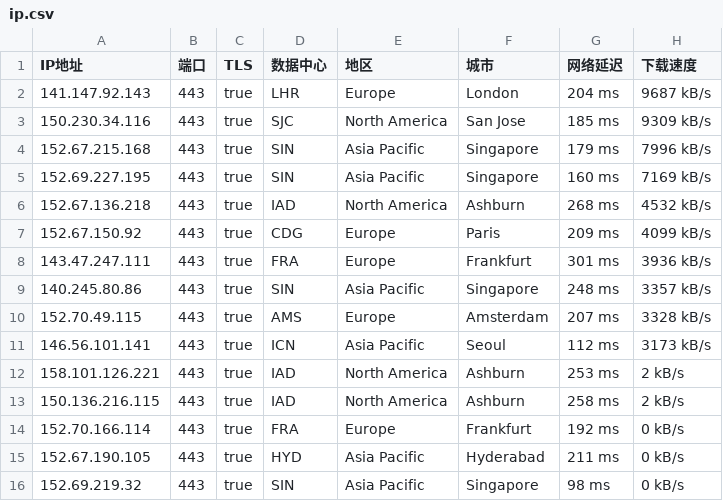
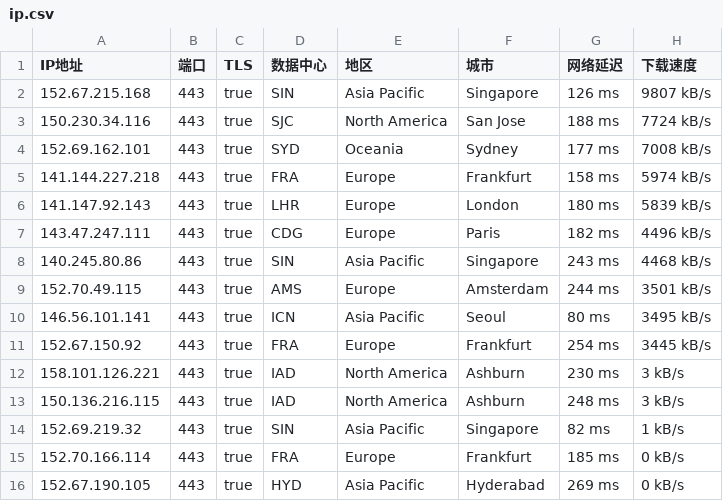
Before and after one commit to ailx1101/Cloudflare-IP-SpeedTest, a CSV file: ip.csv, drawn as a sheet; only a part is shown; the diff covers the shown part only.

Commit message:
update ip.csv

```diff
--- a/ip.csv
+++ b/ip.csv
@@ -1,16 +1,16 @@
 IP地址,端口,TLS,数据中心,地区,城市,网络延迟,下载速度
-141.147.92.143,443,true,LHR,Europe,London,204 ms,9687 kB/s
-150.230.34.116,443,true,SJC,North America,San Jose,185 ms,9309 kB/s
-152.67.215.168,443,true,SIN,Asia Pacific,Singapore,179 ms,7996 kB/s
-152.69.227.195,443,true,SIN,Asia Pacific,Singapore,160 ms,7169 kB/s
-152.67.136.218,443,true,IAD,North America,Ashburn,268 ms,4532 kB/s
-152.67.150.92,443,true,CDG,Europe,Paris,209 ms,4099 kB/s
-143.47.247.111,443,true,FRA,Europe,Frankfurt,301 ms,3936 kB/s
-140.245.80.86,443,true,SIN,Asia Pacific,Singapore,248 ms,3357 kB/s
-152.70.49.115,443,true,AMS,Europe,Amsterdam,207 ms,3328 kB/s
-146.56.101.141,443,true,ICN,Asia Pacific,Seoul,112 ms,3173 kB/s
-158.101.126.221,443,true,IAD,North America,Ashburn,253 ms,2 kB/s
-150.136.216.115,443,true,IAD,North America,Ashburn,258 ms,2 kB/s
-152.70.166.114,443,true,FRA,Europe,Frankfurt,192 ms,0 kB/s
-152.67.190.105,443,true,HYD,Asia Pacific,Hyderabad,211 ms,0 kB/s
-152.69.219.32,443,true,SIN,Asia Pacific,Singapore,98 ms,0 kB/s
+152.67.215.168,443,true,SIN,Asia Pacific,Singapore,126 ms,9807 kB/s
+150.230.34.116,443,true,SJC,North America,San Jose,188 ms,7724 kB/s
+152.69.162.101,443,true,SYD,Oceania,Sydney,177 ms,7008 kB/s
+141.144.227.218,443,true,FRA,Europe,Frankfurt,158 ms,5974 kB/s
+141.147.92.143,443,true,LHR,Europe,London,180 ms,5839 kB/s
+143.47.247.111,443,true,CDG,Europe,Paris,182 ms,4496 kB/s
+140.245.80.86,443,true,SIN,Asia Pacific,Singapore,243 ms,4468 kB/s
+152.70.49.115,443,true,AMS,Europe,Amsterdam,244 ms,3501 kB/s
+146.56.101.141,443,true,ICN,Asia Pacific,Seoul,80 ms,3495 kB/s
+152.67.150.92,443,true,FRA,Europe,Frankfurt,254 ms,3445 kB/s
+158.101.126.221,443,true,IAD,North America,Ashburn,230 ms,3 kB/s
+150.136.216.115,443,true,IAD,North America,Ashburn,248 ms,3 kB/s
+152.69.219.32,443,true,SIN,Asia Pacific,Singapore,82 ms,1 kB/s
+152.70.166.114,443,true,FRA,Europe,Frankfurt,185 ms,0 kB/s
+152.67.190.105,443,true,HYD,Asia Pacific,Hyderabad,269 ms,0 kB/s
```
Also changed, not shown: 4 removed rows elsewhere in this file.
